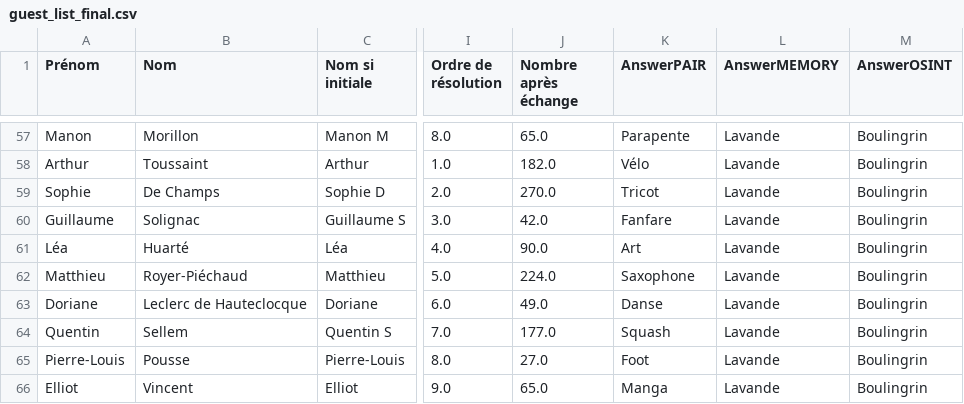
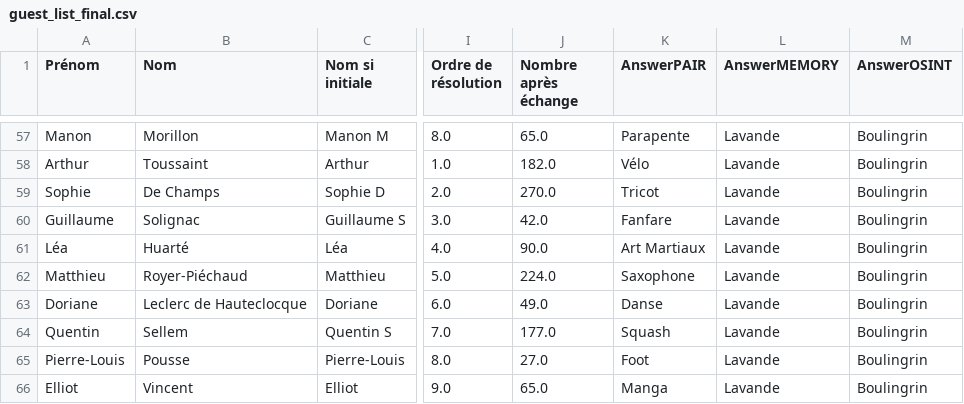
Before and after one commit to jczestochowska/violet-monarchs, a CSV file: data/guest_list_final.csv, drawn as a sheet; only a part is shown, gaps mark what is left out; the diff covers the shown part only; the diff names each change by its address in the sheet, - before the commit and + after, or states it on an @@ line.

Commit message:
Quick fix of pairs

```diff
--- a/data/guest_list_final.csv
+++ b/data/guest_list_final.csv
-K61 (AnswerPAIR): Art
+K61 (AnswerPAIR): Art Martiaux
```
Also changed, not shown: 19 edited cells elsewhere in this file, 1 other file.
